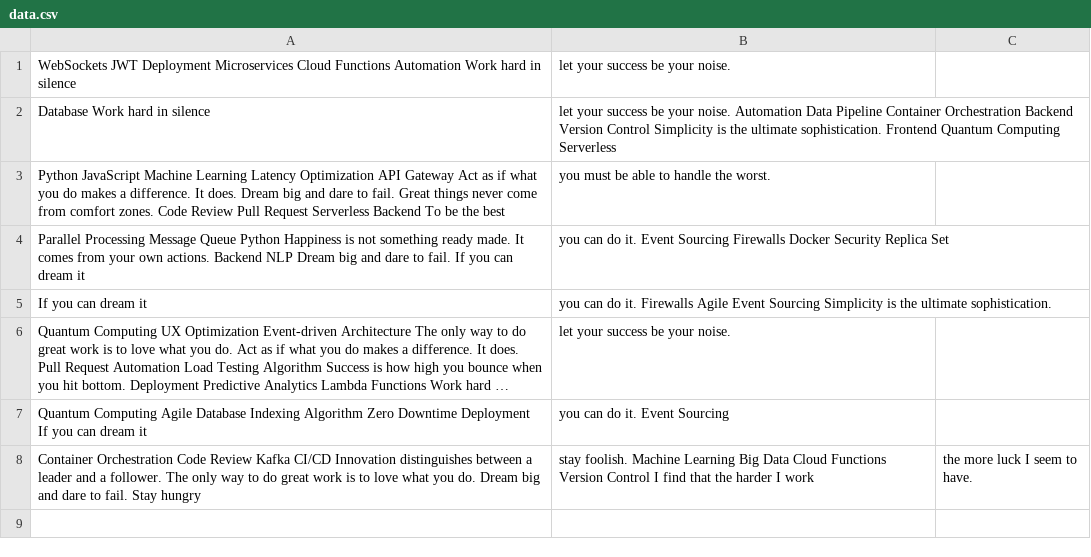
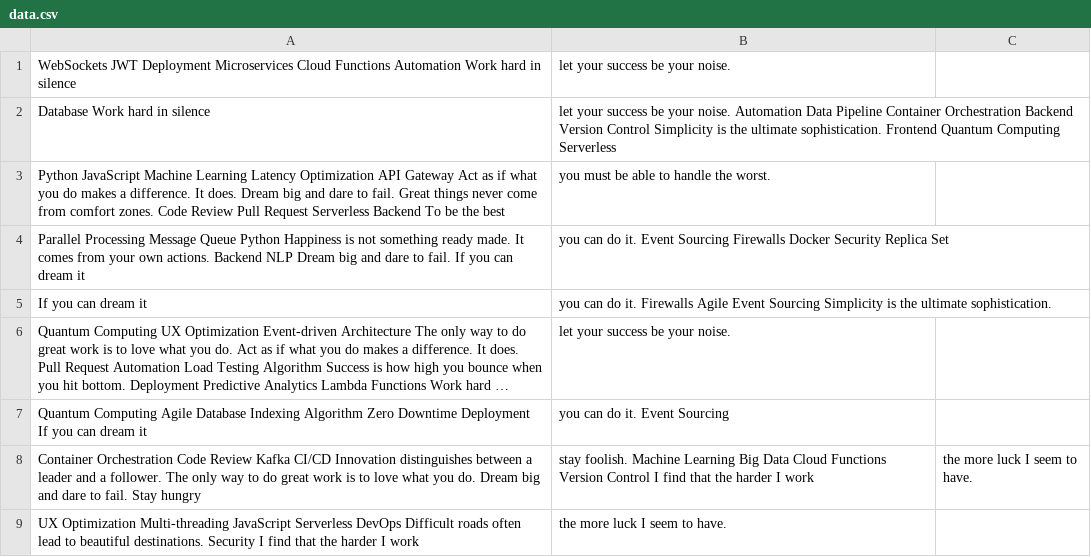
Before and after one commit to surfeit-shackle/curtistamsin, a CSV file: datasets/data.csv, drawn as a sheet; long unchanged cells end in …; the diff names each change by its address in the sheet, - before the commit and + after, or states it on an @@ line.

Commit message:
Updated datasets

```diff
--- a/datasets/data.csv
+++ b/datasets/data.csv
+row 9: UX Optimization Multi-threading JavaScript Serverless DevOps Difficult roads often lead to beautiful destinations. Security I find that the harder I work | the more luck I seem to have.
```
Also changed, not shown: 4 other files.
